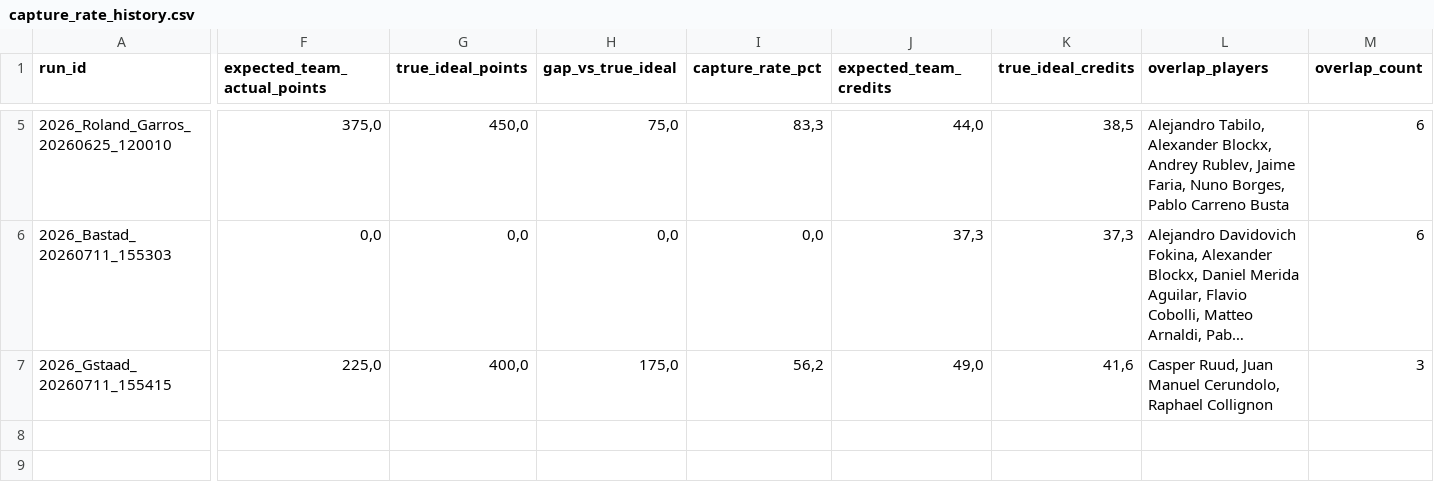
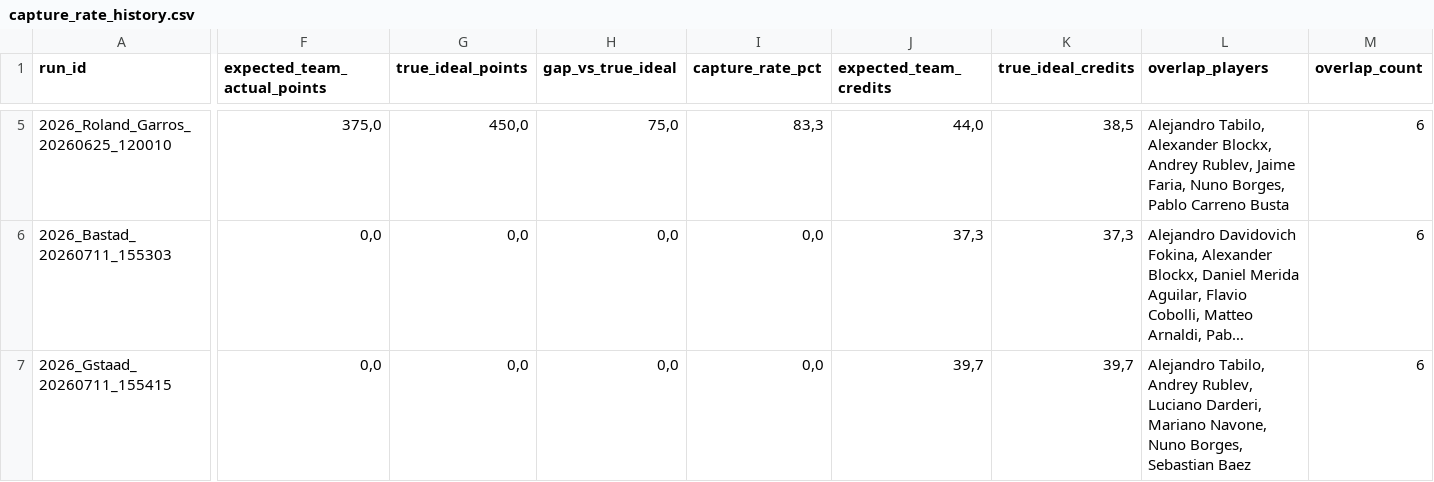
Before and after one commit to fmldavideesposito-blip/smash-it-model-lab, a CSV file: data/capture_rate_history.csv, drawn as a sheet; only a part is shown, gaps mark what is left out; long unchanged cells end in …; the diff names each change by its address in the sheet, - before the commit and + after, or states it on an @@ line.

Commit message:
Update Capture Rate History 2026-07-21 08:55:40.810622

```diff
--- a/data/capture_rate_history.csv
+++ b/data/capture_rate_history.csv
-F7 (expected_team_actual_points): 225,0
+F7 (expected_team_actual_points): 0,0
-G7 (true_ideal_points): 400,0
+G7 (true_ideal_points): 0,0
-H7 (gap_vs_true_ideal): 175,0
+H7 (gap_vs_true_ideal): 0,0
-I7 (capture_rate_pct): 56,2
+I7 (capture_rate_pct): 0,0
-J7 (expected_team_credits): 49,0
+J7 (expected_team_credits): 39,7
-K7 (true_ideal_credits): 41,6
+K7 (true_ideal_credits): 39,7
-L7 (overlap_players): Casper Ruud, Juan Manuel Cerundolo, Raphael Collignon
+L7 (overlap_players): Alejandro Tabilo, Andrey Rublev, Luciano Darderi, Mariano Navone, Nuno Borges, Sebastian Baez
-M7 (overlap_count): 3
+M7 (overlap_count): 6
```
